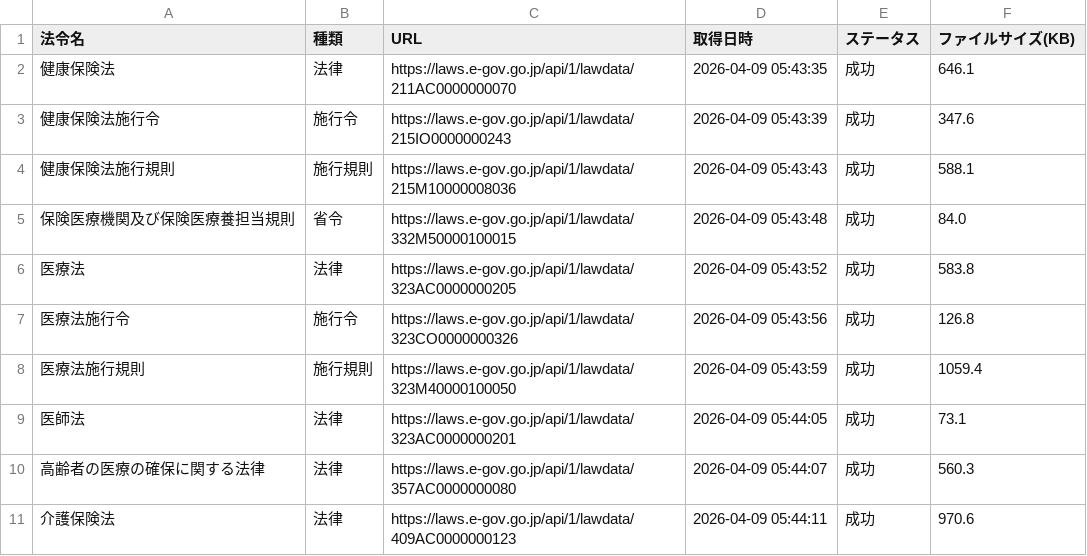
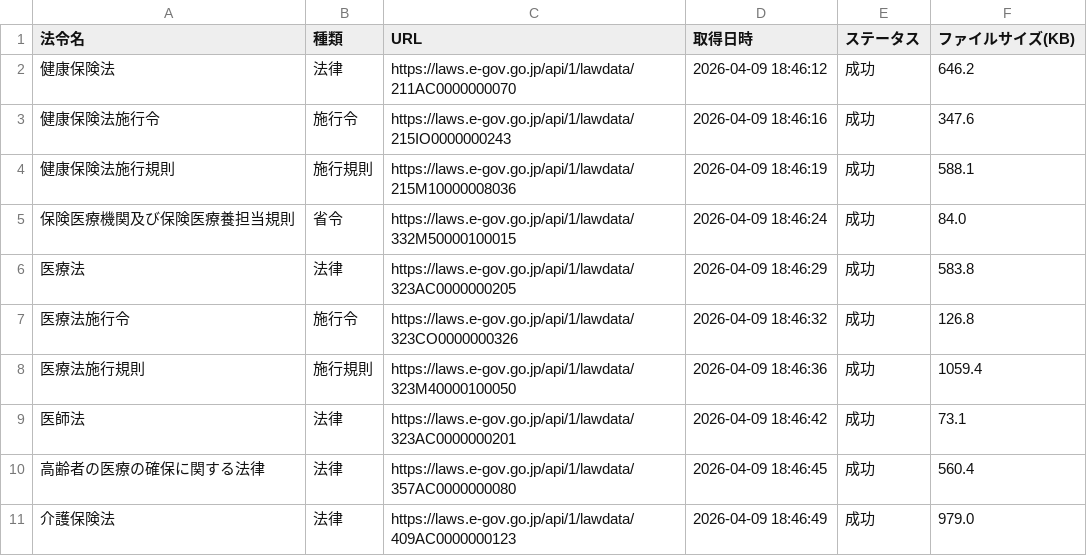
Before and after one commit to yuki0717-hub/shinryouhoshu-download-tool, a CSV file: output/ai-hourei-db/data/laws_index.csv, drawn as a sheet.

```diff
--- a/output/ai-hourei-db/data/laws_index.csv
+++ b/output/ai-hourei-db/data/laws_index.csv
@@ -1,11 +1,11 @@
 法令名,種類,URL,取得日時,ステータス,ファイルサイズ(KB)
-健康保険法,法律,https://laws.e-gov.go.jp/api/1/lawdata/211AC0000000070,2026-04-09 05:43:35,成功,646.1
-健康保険法施行令,施行令,https://laws.e-gov.go.jp/api/1/lawdata/215IO0000000243,2026-04-09 05:43:39,成功,347.6
-健康保険法施行規則,施行規則,https://laws.e-gov.go.jp/api/1/lawdata/215M10000008036,2026-04-09 05:43:43,成功,588.1
-保険医療機関及び保険医療養担当規則,省令,https://laws.e-gov.go.jp/api/1/lawdata/332M50000100015,2026-04-09 05:43:48,成功,84.0
-医療法,法律,https://laws.e-gov.go.jp/api/1/lawdata/323AC0000000205,2026-04-09 05:43:52,成功,583.8
-医療法施行令,施行令,https://laws.e-gov.go.jp/api/1/lawdata/323CO0000000326,2026-04-09 05:43:56,成功,126.8
-医療法施行規則,施行規則,https://laws.e-gov.go.jp/api/1/lawdata/323M40000100050,2026-04-09 05:43:59,成功,1059.4
-医師法,法律,https://laws.e-gov.go.jp/api/1/lawdata/323AC0000000201,2026-04-09 05:44:05,成功,73.1
-高齢者の医療の確保に関する法律,法律,https://laws.e-gov.go.jp/api/1/lawdata/357AC0000000080,2026-04-09 05:44:07,成功,560.3
-介護保険法,法律,https://laws.e-gov.go.jp/api/1/lawdata/409AC0000000123,2026-04-09 05:44:11,成功,970.6
+健康保険法,法律,https://laws.e-gov.go.jp/api/1/lawdata/211AC0000000070,2026-04-09 18:46:12,成功,646.2
+健康保険法施行令,施行令,https://laws.e-gov.go.jp/api/1/lawdata/215IO0000000243,2026-04-09 18:46:16,成功,347.6
+健康保険法施行規則,施行規則,https://laws.e-gov.go.jp/api/1/lawdata/215M10000008036,2026-04-09 18:46:19,成功,588.1
+保険医療機関及び保険医療養担当規則,省令,https://laws.e-gov.go.jp/api/1/lawdata/332M50000100015,2026-04-09 18:46:24,成功,84.0
+医療法,法律,https://laws.e-gov.go.jp/api/1/lawdata/323AC0000000205,2026-04-09 18:46:29,成功,583.8
+医療法施行令,施行令,https://laws.e-gov.go.jp/api/1/lawdata/323CO0000000326,2026-04-09 18:46:32,成功,126.8
+医療法施行規則,施行規則,https://laws.e-gov.go.jp/api/1/lawdata/323M40000100050,2026-04-09 18:46:36,成功,1059.4
+医師法,法律,https://laws.e-gov.go.jp/api/1/lawdata/323AC0000000201,2026-04-09 18:46:42,成功,73.1
+高齢者の医療の確保に関する法律,法律,https://laws.e-gov.go.jp/api/1/lawdata/357AC0000000080,2026-04-09 18:46:45,成功,560.4
+介護保険法,法律,https://laws.e-gov.go.jp/api/1/lawdata/409AC0000000123,2026-04-09 18:46:49,成功,979.0
```
Also changed, not shown: output/ai-shinryou-db/data/comprehensive_index.csv, output/ai-shinryou-db/data/files_list.csv, 53 other files.
